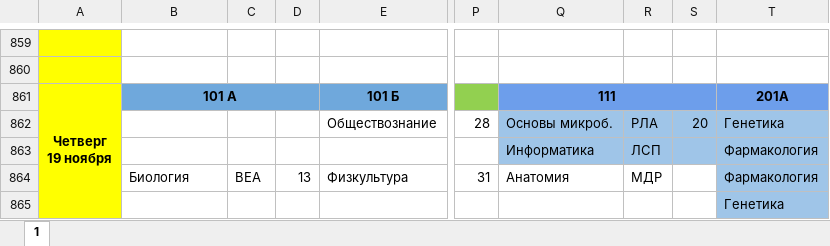
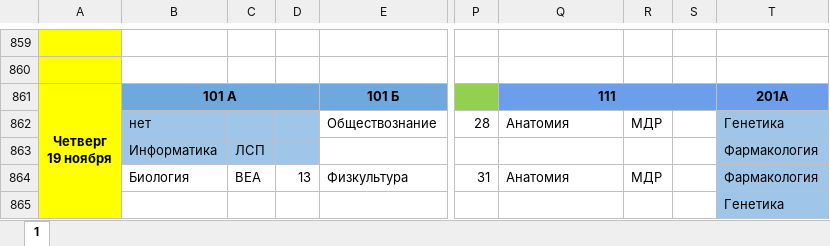
Before and after one commit to koovarem-byte/puls, an Excel workbook: cache/latest.xlsx, sheet 1, drawn as a sheet; only a part is shown, gaps mark what is left out; values as stored, in another font and other column widths than the file's, no borders; charts and pictures not drawn; the diff names each change by its address in the sheet, - before the commit and + after, or states it on an @@ line.

```diff
--- a/cache/latest.xlsx (sheet 1)
+++ b/cache/latest.xlsx (sheet 1)
-B862: (empty)
+B862: нет
-B862:D863 fill: none
+B862:D863 fill: #9FC5E8
-Q862: Основы микроб.
+Q862: Анатомия
-Q862:S863 fill: #9FC5E8
+Q862:S863 fill: none
-R862: РЛА
+R862: МДР
-S862: 20
+S862: (empty)
-B863: (empty)
+B863: Информатика
-C863: (empty)
+C863: ЛСП
-Q863: Информатика
+Q863: (empty)
-R863: ЛСП
+R863: (empty)
```
Also changed, not shown: 1 other file.
